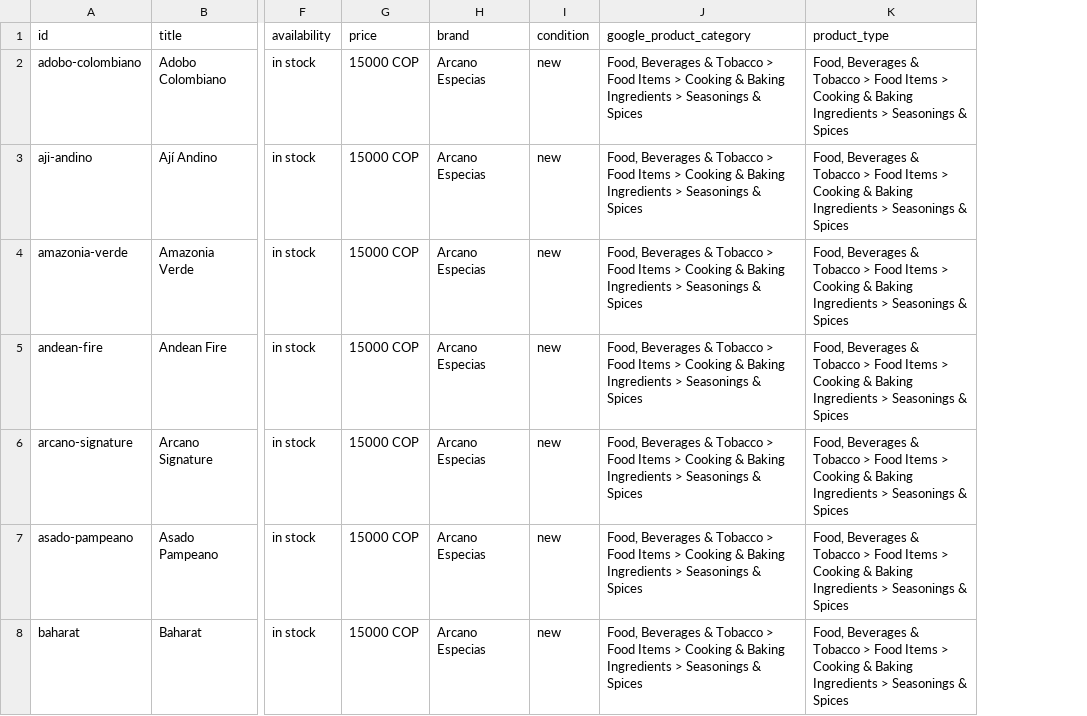
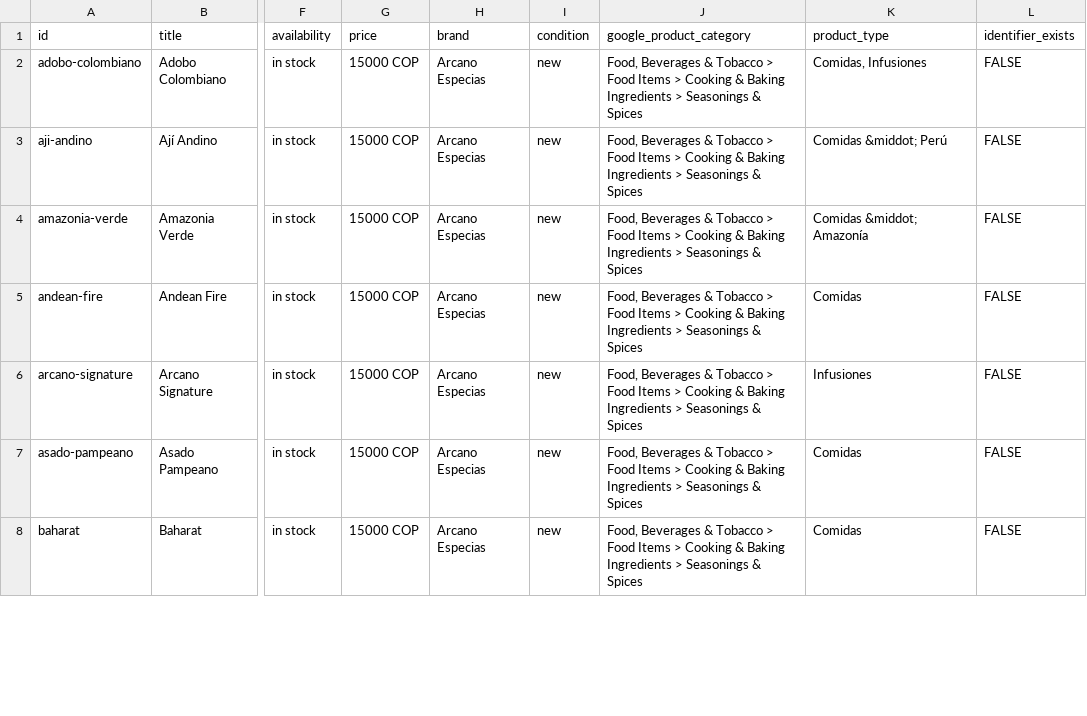
Before and after one commit to arcanoespecias/arcanoespecias.github.io, a TSV file: merchant_feed.tsv, drawn as a sheet; only a part is shown, gaps mark what is left out; the diff covers the shown part only; the diff names each change by its address in the sheet, - before the commit and + after, or states it on an @@ line.

Commit message:
fix(seo): arreglar JSON-LD y feeds de Merchant Center
Problema: Google Search Console reportaba 93 elementos inválidos en fichas
de comerciantes. Causas:

1. JSON-LD roto en 25 archivos /p/*.html:
   - Tenía <\/script> escapado en lugar de </script> (rompía parsing HTML)
   - Tenía " escapadas en lugar de " en descriptions (rompía JSON)
   - Algunos tenían comillas dobles consecutivas ""texto"" (invalid JSON)

2. JSON-LD en index.html:
   - ItemList tenía 9 productos con precio 0 (Google los rechaza)
   - Descriptions con comillas dobles envolventes innecesarias

3. merchant_feed.xml:
   - Tenía & sin escapar en categorías (Food & Tobacco) → XML inválido
   - Sin identifier_exists=false (Google requiere GTIN/MPN o explícitamente
     declarar que no existen)

4. merchant_feed.tsv:
   - Tenía &middot; y otras HTML entities que no corresponden en TSV

5. sitemap.xml:
   - Incluía 61 URLs pero 9 eran productos con precio 0

Cambios:
- 25 archivos /p/*.html: re-generado JSON-LD válido (parseable JSON)
- index.html: ItemList reducido de 61 a 52 productos (solo con precio > 0)
- merchant_feed.xml: re-generado desde JSON-LD válido, 52 items, & escapado,
  agregado identifier_exists=FALSE
- merchant_feed.tsv: re-generado sin HTML entities, 52 filas
- sitemap.xml: regenerado con 97 URLs (sin productos inválidos)

Validación: todos los JSON-LD parseables, XML bien formado, TSV coherente.

```diff
--- a/merchant_feed.tsv
+++ b/merchant_feed.tsv
+column L (identifier_exists), rows 2-8: all FALSE
-K2 (product_type): Food, Beverages & Tobacco > Food Items > Cooking & Baking Ingredients > Seasonings & Spices
+K2 (product_type): Comidas, Infusiones
-K3 (product_type): Food, Beverages & Tobacco > Food Items > Cooking & Baking Ingredients > Seasonings & Spices
+K3 (product_type): Comidas &middot; Perú
-K4 (product_type): Food, Beverages & Tobacco > Food Items > Cooking & Baking Ingredients > Seasonings & Spices
+K4 (product_type): Comidas &middot; Amazonía
-K5 (product_type): Food, Beverages & Tobacco > Food Items > Cooking & Baking Ingredients > Seasonings & Spices
+K5 (product_type): Comidas
-K6 (product_type): Food, Beverages & Tobacco > Food Items > Cooking & Baking Ingredients > Seasonings & Spices
+K6 (product_type): Infusiones
-K7:K8 (product_type): Food, Beverages & Tobacco > Food Items > Cooking & Baking Ingredients > Seasonings & Spices
+K7:K8 (product_type): Comidas
```
Also changed, not shown: 1 added row and 44 edited cells elsewhere in this file, 28 other files.
